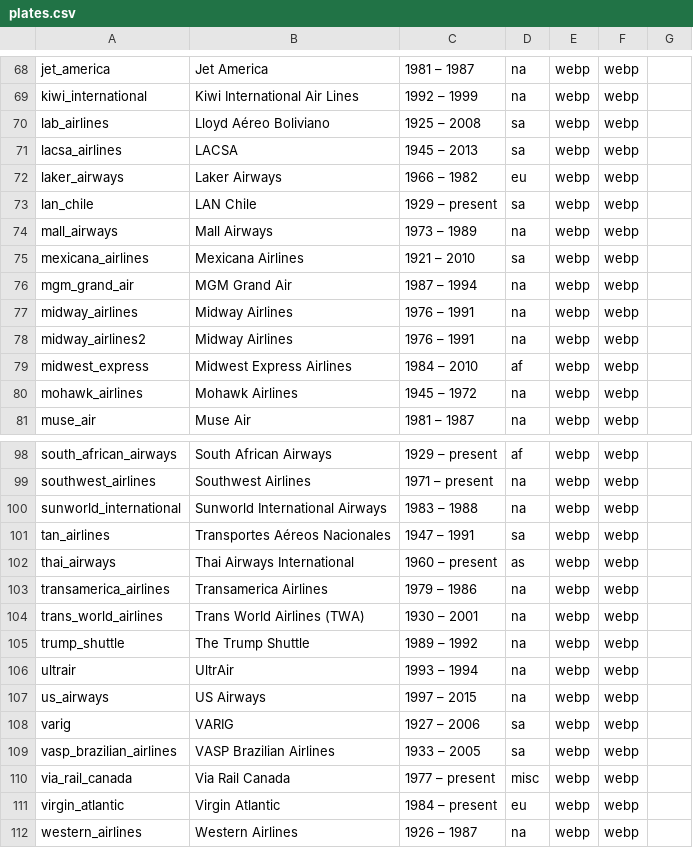
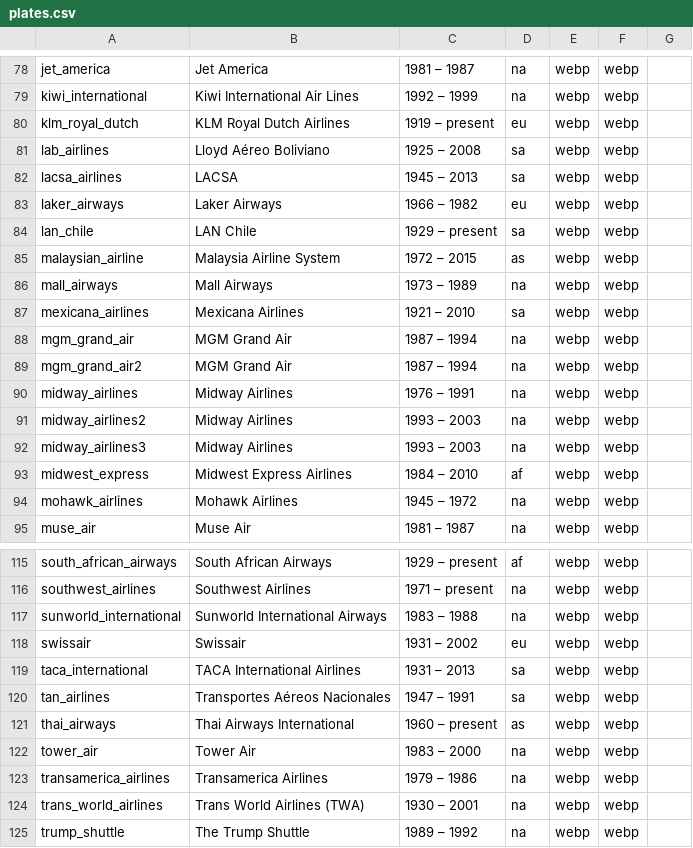
Before and after one commit to winkitude/winkitude.github.io, a CSV file: winkleman_travel/plates.csv, drawn as a sheet; only a part is shown, gaps mark what is left out; the shorter side is filled out with more unchanged rows; the diff covers the shown part only.

```diff
--- a/winkleman_travel/plates.csv
+++ b/winkleman_travel/plates.csv
@@ -69,2 +79,3 @@ jet_america,Jet America,1981 – 1987,na,webp,webp,
 kiwi_international,Kiwi International Air Lines,1992 – 1999,na,webp,webp,
+klm_royal_dutch, KLM Royal Dutch Airlines,1919 – present,eu,webp,webp,
 lab_airlines,Lloyd Aéreo Boliviano,1925 – 2008,sa,webp,webp,
@@ -73,2 +84,3 @@ laker_airways,Laker Airways,1966 – 1982,eu,webp,webp,
 lan_chile,LAN Chile,1929 – present,sa,webp,webp,
+malaysian_airline,Malaysia Airline System,1972 – 2015,as,webp,webp,
 mall_airways,Mall Airways,1973 – 1989,na,webp,webp,
@@ -76,4 +88,6 @@ mexicana_airlines,Mexicana Airlines,1921 – 2010,sa,webp,webp,
 mgm_grand_air,MGM Grand Air,1987 – 1994,na,webp,webp,
+mgm_grand_air2,MGM Grand Air,1987 – 1994,na,webp,webp,
 midway_airlines,Midway Airlines,1976 – 1991,na,webp,webp,
-midway_airlines2,Midway Airlines,1976 – 1991,na,webp,webp,
+midway_airlines2,Midway Airlines,1993 – 2003,na,webp,webp,
+midway_airlines3,Midway Airlines,1993 – 2003,na,webp,webp,
 midwest_express,Midwest Express Airlines,1984 – 2010,af,webp,webp,
@@ -100,4 +117,7 @@ southwest_airlines,Southwest Airlines,1971 – present,na,webp,webp,
 sunworld_international,Sunworld International Airways,1983 – 1988,na,webp,webp,
+swissair,Swissair,1931 – 2002,eu,webp,webp,
+taca_international,TACA International Airlines,1931 – 2013,sa,webp,webp,
 tan_airlines,Transportes Aéreos Nacionales,1947 – 1991,sa,webp,webp,
 thai_airways,Thai Airways International ,1960 – present,as,webp,webp,
+tower_air,Tower Air,1983 – 2000,na,webp,webp,
 transamerica_airlines,Transamerica Airlines,1979 – 1986,na,webp,webp,
```
Also changed, not shown: 17 added rows and 1 edited cell elsewhere in this file, 37 other files.
